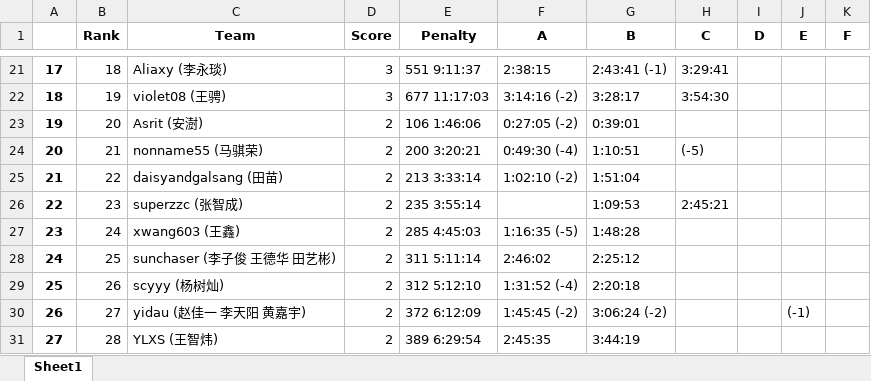
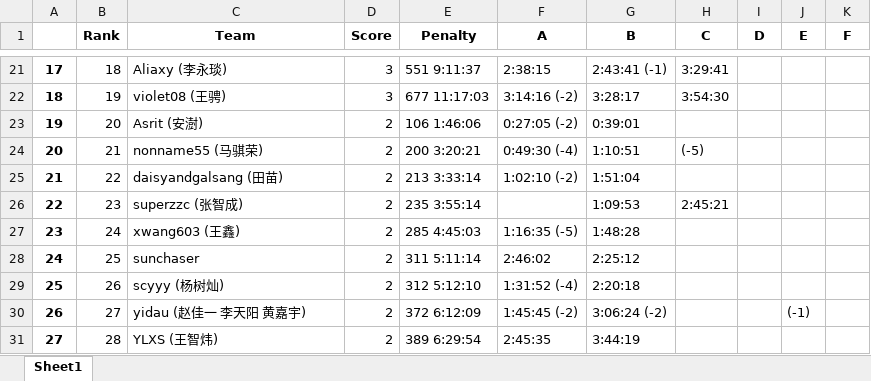
Before and after one commit to selfmade-softs/BUPT-ACM-2024-winter, an Excel workbook: ranks/BUPT 2024 Winter Welcome Wagon #1.xlsx, sheet Sheet1, drawn as a sheet; only a part is shown, gaps mark what is left out; values as stored, in another font and other column widths than the file's, no borders; the diff names each change by its address in the sheet, - before the commit and + after, or states it on an @@ line.

```diff
--- a/ranks/BUPT 2024 Winter Welcome Wagon #1.xlsx (sheet Sheet1)
+++ b/ranks/BUPT 2024 Winter Welcome Wagon #1.xlsx (sheet Sheet1)
-C28 (Team): sunchaser (李子俊 王德华 田艺彬)
+C28 (Team): sunchaser
```
Also changed, not shown: ranks/BUPT 2024 Winter Welcome Wagon #2.xlsx, record.xlsx.
